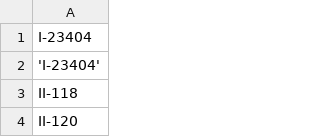
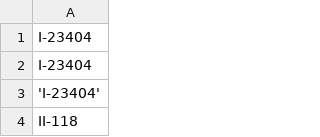
Before and after one commit to balticclub1/Datami, a CSV file: estest.csv, drawn as a sheet; only a part is shown; the shorter side is filled out with more unchanged rows; the diff names each change by its address in the sheet, - before the commit and + after, or states it on an @@ line.

Commit message:
Update estest.csv

```diff
--- a/estest.csv
+++ b/estest.csv
+row 2: I-23404
```
